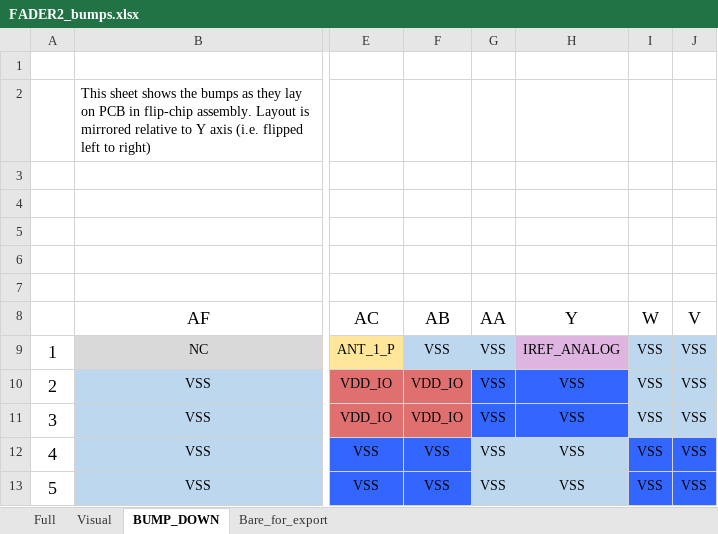
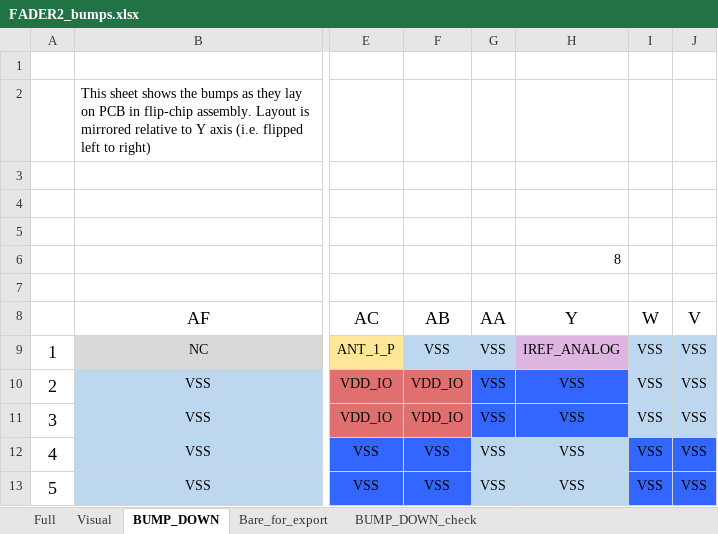
Before and after one commit to FaderOrg/fader25_pcb, an Excel workbook: Files_for_TestPlan_TestReports/FADER2_bumps.xlsx, sheet BUMP_DOWN, drawn as a sheet; only a part is shown, gaps mark what is left out; values as stored, in another font and other column widths than the file's, no borders; the diff names each change by its address in the sheet, - before the commit and + after, or states it on an @@ line.

Commit message:
Added a BUMPS_DOWN_check tab to the Fader2_bumps workbook to help update net name assignments.

```diff
--- a/Files_for_TestPlan_TestReports/FADER2_bumps.xlsx (sheet BUMP_DOWN)
+++ b/Files_for_TestPlan_TestReports/FADER2_bumps.xlsx (sheet BUMP_DOWN)
+sheet tab: BUMP_DOWN_check
-H6 (Y): (empty)
+H6 (Y): 8
```
